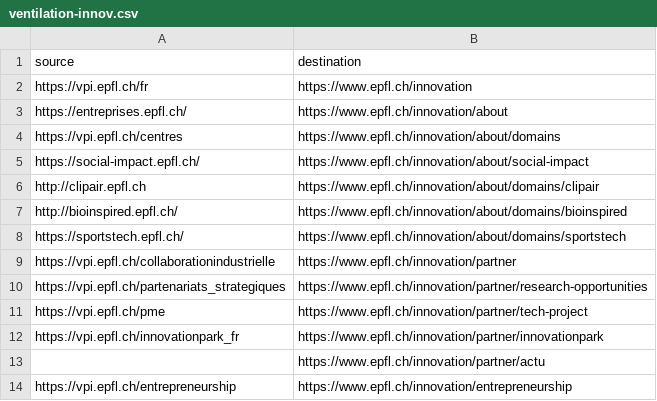
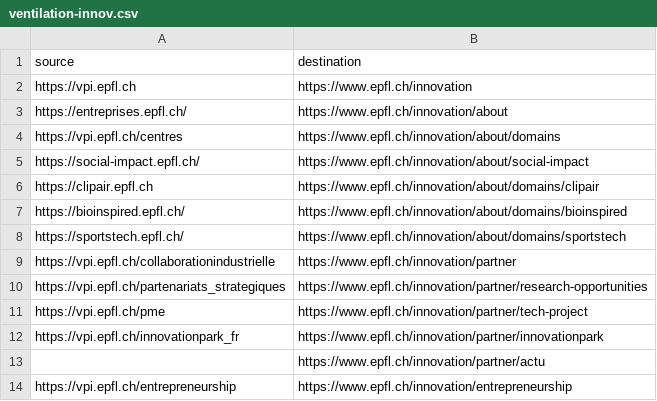
Before and after one commit to epfl-si/jahia2wp, a CSV file: data/csv/ventilation-innov.csv, drawn as a sheet; only a part is shown.

Commit message:
set all sites to HTTPS! By default the vent. pings port 8443.

```diff
--- a/data/csv/ventilation-innov.csv
+++ b/data/csv/ventilation-innov.csv
@@ -1,3 +1,3 @@
 source,destination
-https://vpi.epfl.ch/fr,https://www.epfl.ch/innovation
+https://vpi.epfl.ch,https://www.epfl.ch/innovation
 https://entreprises.epfl.ch/,https://www.epfl.ch/innovation/about
@@ -5,4 +5,4 @@ https://vpi.epfl.ch/centres,https://www.epfl.ch/innovation/about/domains
 https://social-impact.epfl.ch/,https://www.epfl.ch/innovation/about/social-impact
-http://clipair.epfl.ch,https://www.epfl.ch/innovation/about/domains/clipair
-http://bioinspired.epfl.ch/,https://www.epfl.ch/innovation/about/domains/bioinspired
+https://clipair.epfl.ch,https://www.epfl.ch/innovation/about/domains/clipair
+https://bioinspired.epfl.ch/,https://www.epfl.ch/innovation/about/domains/bioinspired
 https://sportstech.epfl.ch/,https://www.epfl.ch/innovation/about/domains/sportstech
```
